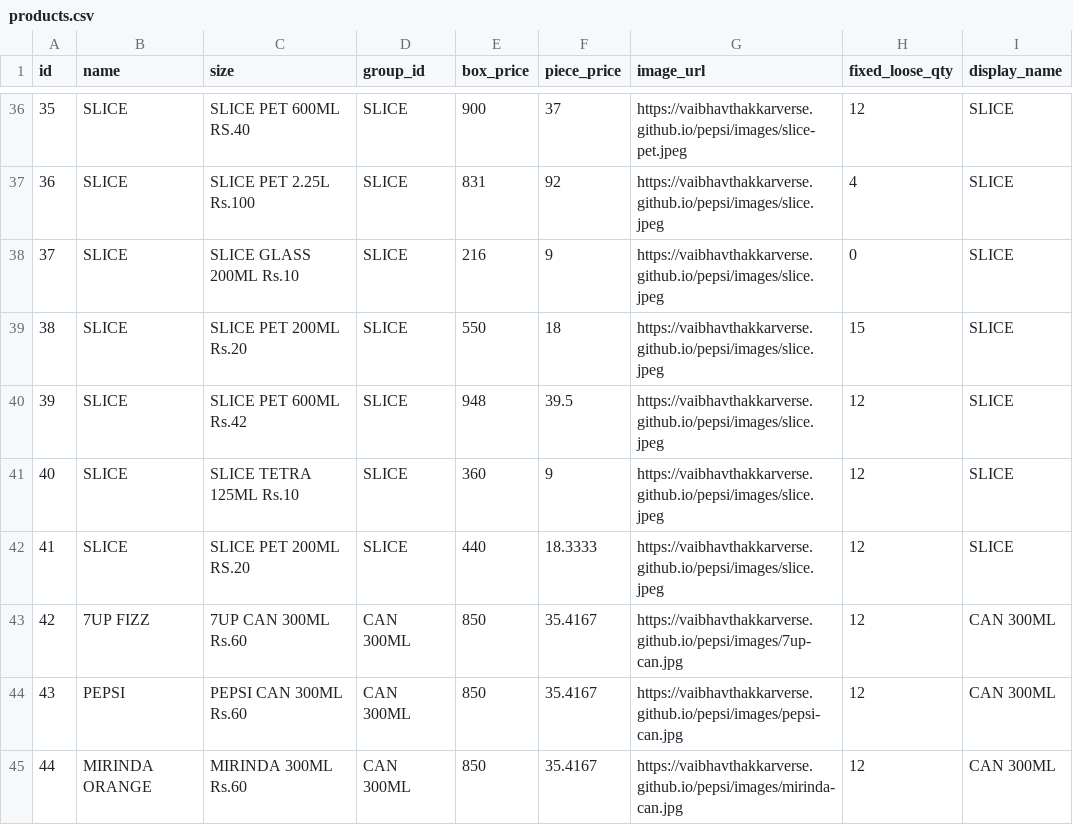
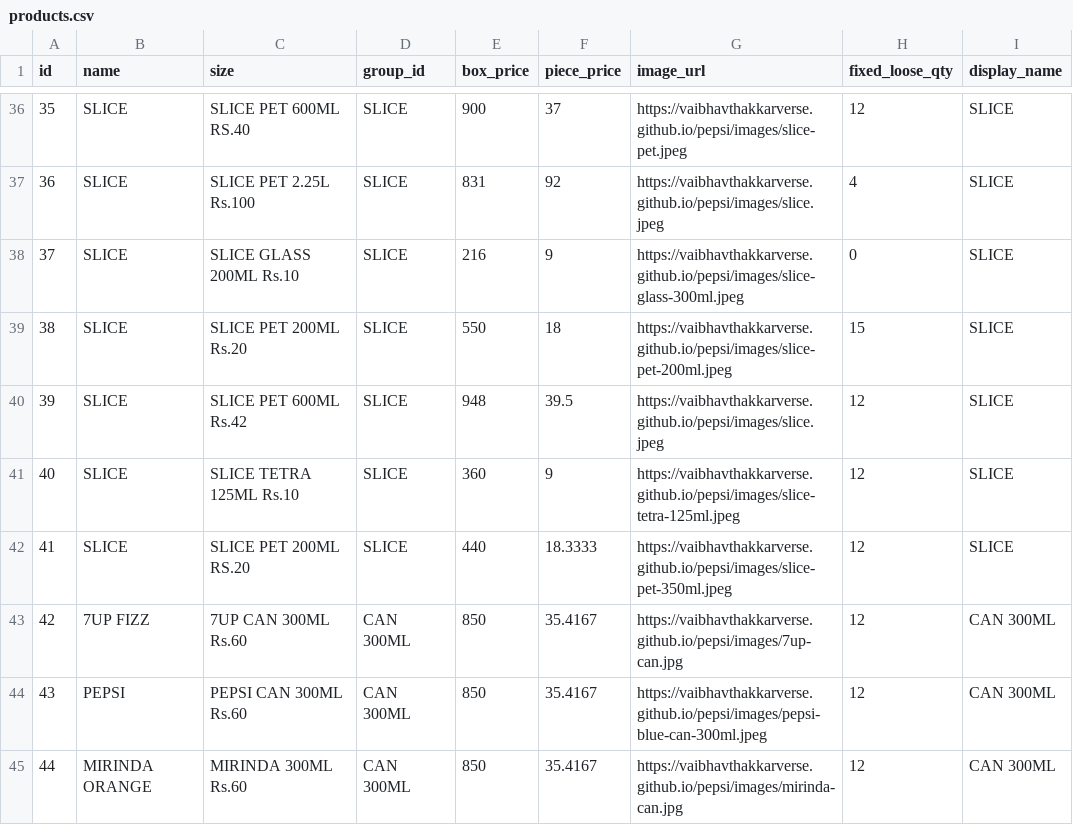
Before and after one commit to vaibhavthakkarverse/pepsi, a CSV file: products.csv, drawn as a sheet; only a part is shown, gaps mark what is left out; the diff covers the shown part only.

Commit message:
Update products.csv

```diff
--- a/products.csv
+++ b/products.csv
@@ -37,9 +37,9 @@ id,name,size,group_id,box_price,piece_price,image_url,fixed_loose_qty,display_na
 36,SLICE,SLICE PET 2.25L Rs.100,SLICE,831,92,https://vaibhavthakkarverse.github.io/pepsi/images/slice.jpeg,4,SLICE
-37,SLICE,SLICE GLASS 200ML Rs.10,SLICE,216,9,https://vaibhavthakkarverse.github.io/pepsi/images/slice.jpeg,0,SLICE
-38,SLICE,SLICE PET  200ML Rs.20,SLICE,550,18,https://vaibhavthakkarverse.github.io/pepsi/images/slice.jpeg,15,SLICE
+37,SLICE,SLICE GLASS 200ML Rs.10,SLICE,216,9,https://vaibhavthakkarverse.github.io/pepsi/images/slice-glass-300ml.jpeg,0,SLICE
+38,SLICE,SLICE PET  200ML Rs.20,SLICE,550,18,https://vaibhavthakkarverse.github.io/pepsi/images/slice-pet-200ml.jpeg,15,SLICE
 39,SLICE,SLICE PET 600ML Rs.42,SLICE,948,39.5,https://vaibhavthakkarverse.github.io/pepsi/images/slice.jpeg,12,SLICE
-40,SLICE,SLICE TETRA 125ML Rs.10,SLICE,360,9,https://vaibhavthakkarverse.github.io/pepsi/images/slice.jpeg,12,SLICE
-41,SLICE,SLICE PET 200ML RS.20,SLICE,440,18.3333,https://vaibhavthakkarverse.github.io/pepsi/images/slice.jpeg,12,SLICE
+40,SLICE,SLICE TETRA 125ML Rs.10,SLICE,360,9,https://vaibhavthakkarverse.github.io/pepsi/images/slice-tetra-125ml.jpeg,12,SLICE
+41,SLICE,SLICE PET 200ML RS.20,SLICE,440,18.3333,https://vaibhavthakkarverse.github.io/pepsi/images/slice-pet-350ml.jpeg,12,SLICE
 42,7UP FIZZ,7UP CAN 300ML Rs.60,CAN 300ML,850,35.4167,https://vaibhavthakkarverse.github.io/pepsi/images/7up-can.jpg,12,CAN 300ML
-43,PEPSI,PEPSI CAN 300ML Rs.60,CAN 300ML,850,35.4167,https://vaibhavthakkarverse.github.io/pepsi/images/pepsi-can.jpg,12,CAN 300ML
+43,PEPSI,PEPSI CAN 300ML Rs.60,CAN 300ML,850,35.4167,https://vaibhavthakkarverse.github.io/pepsi/images/pepsi-blue-can-300ml.jpeg,12,CAN 300ML
 44,MIRINDA ORANGE,MIRINDA 300ML Rs.60,CAN 300ML,850,35.4167,https://vaibhavthakkarverse.github.io/pepsi/images/mirinda-can.jpg,12,CAN 300ML
```
Also changed, not shown: 17 edited cells elsewhere in this file.
